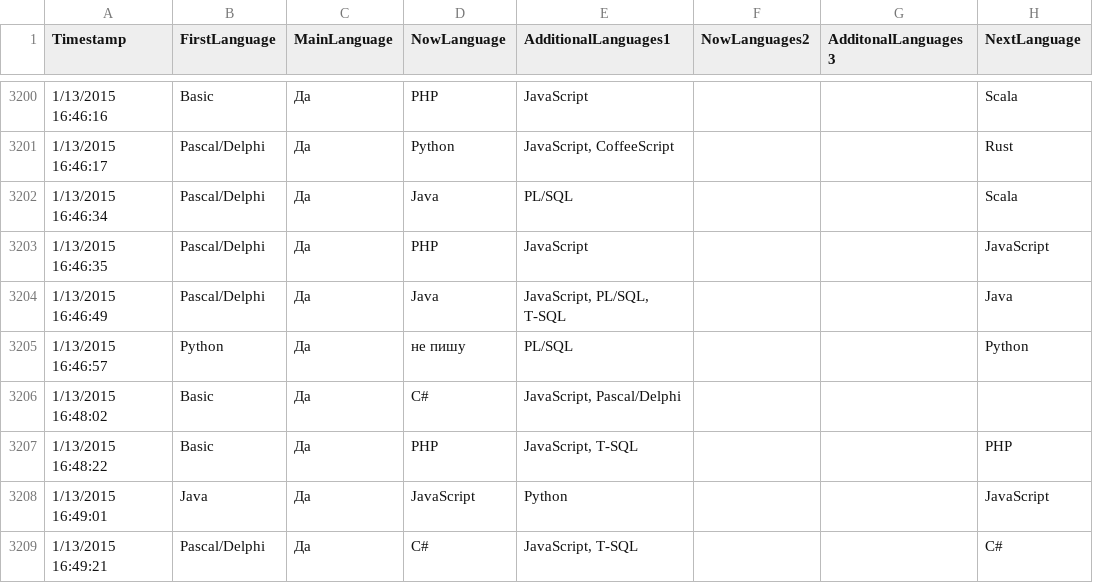
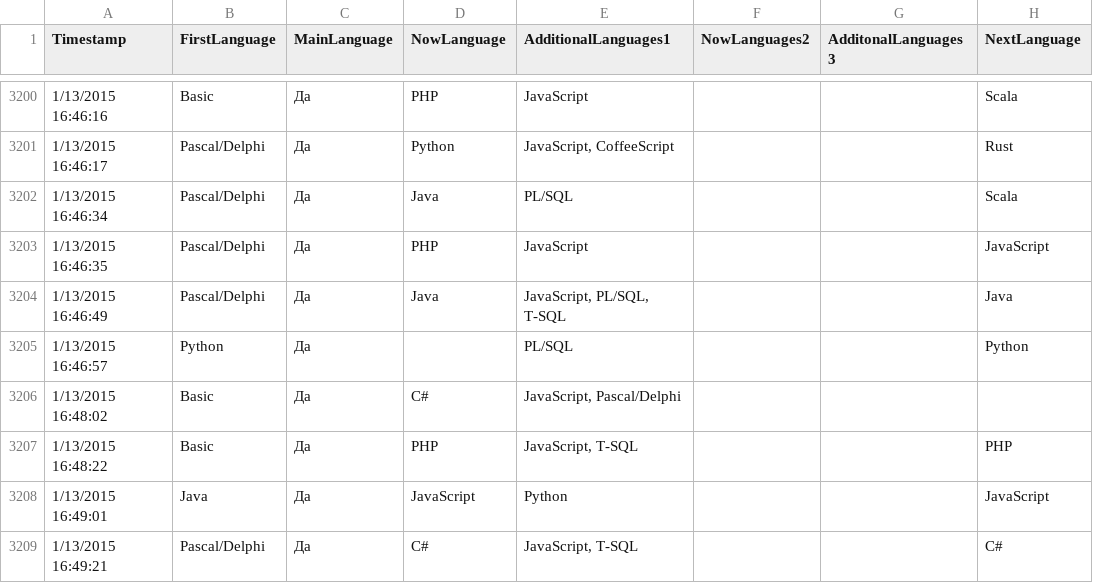
Before and after one commit to rssh/dou_pl_questionare, a CSV file: 2015_01/questionnaire6_cleaned.csv, drawn as a sheet; only a part is shown, gaps mark what is left out; the diff names each change by its address in the sheet, - before the commit and + after, or states it on an @@ line.

```diff
--- a/2015_01/questionnaire6_cleaned.csv
+++ b/2015_01/questionnaire6_cleaned.csv
-D3205 (NowLanguage): не пишу
+D3205 (NowLanguage): (empty)
```
Also changed, not shown: 2016_01/questionnaire7_cleaned.csv, 8 other files.
